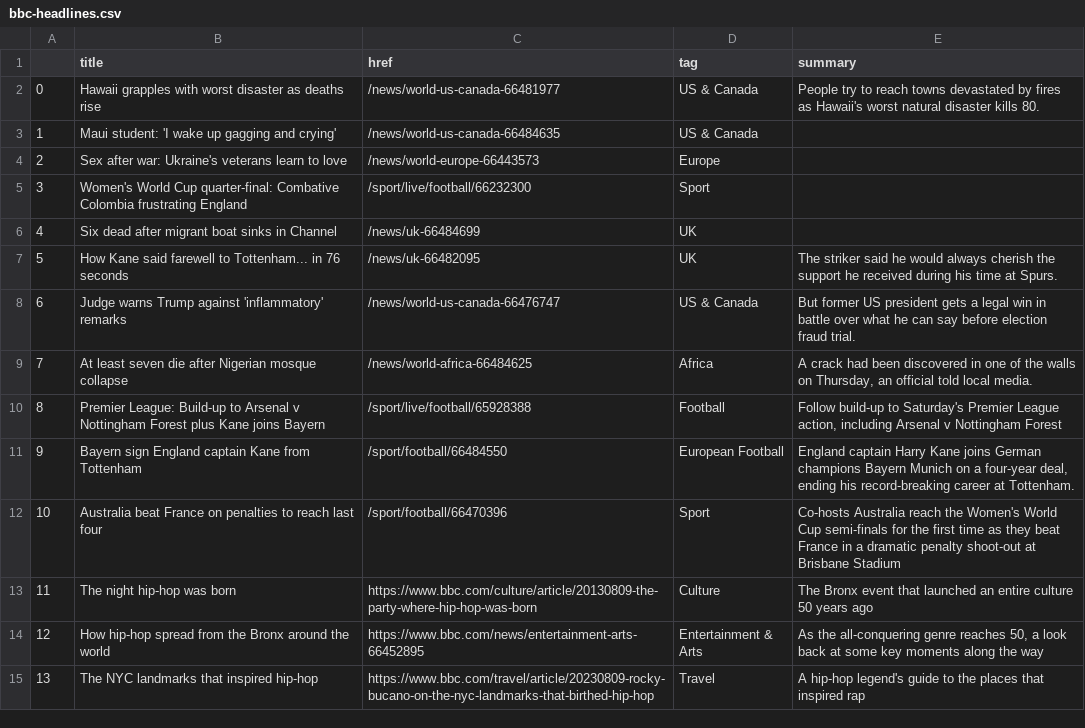
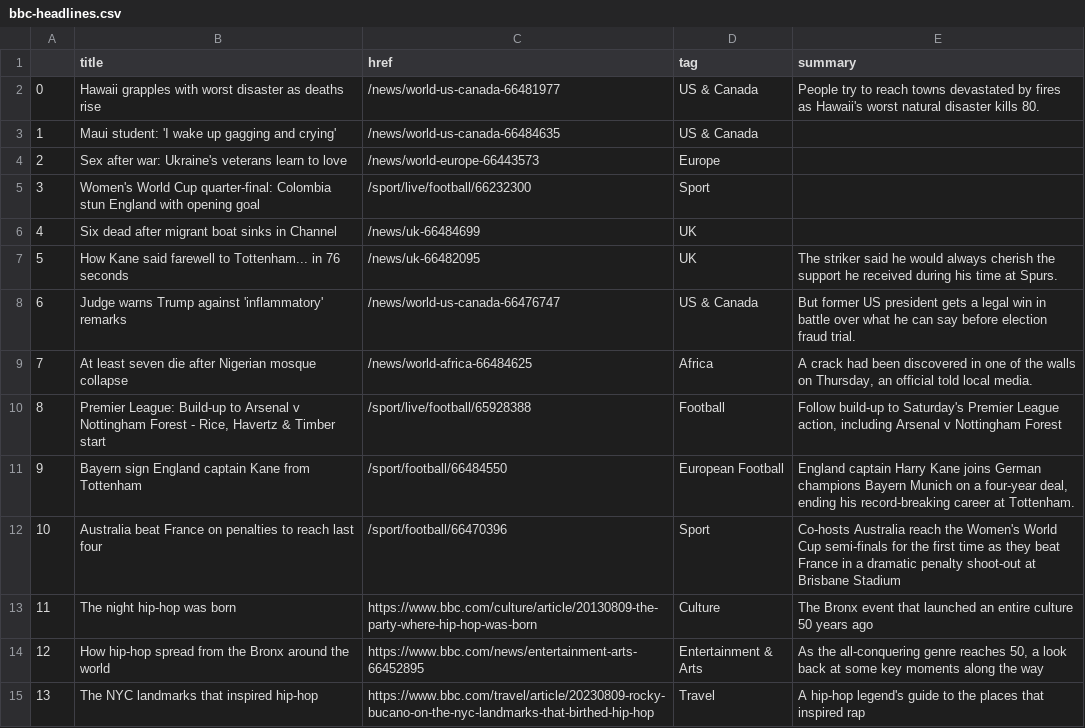
Before and after one commit to marypasciak/automatic-scraper, a CSV file: bbc-headlines.csv, drawn as a sheet; only a part is shown.

```diff
--- a/bbc-headlines.csv
+++ b/bbc-headlines.csv
@@ -4,3 +4,3 @@
 2,Sex after war: Ukraine's veterans learn to love,/news/world-europe-66443573,Europe,
-3,Women's World Cup quarter-final: Combative Colombia frustrating England,/sport/live/football/66232300,Sport,
+3,Women's World Cup quarter-final: Colombia stun England with opening goal,/sport/live/football/66232300,Sport,
 4,Six dead after migrant boat sinks in Channel,/news/uk-66484699,UK,
@@ -9,3 +9,3 @@
 7,At least seven die after Nigerian mosque collapse,/news/world-africa-66484625,Africa,"A crack had been discovered in one of the walls on Thursday, an official told local media."
-8,Premier League: Build-up to Arsenal v Nottingham Forest plus Kane joins Bayern,/sport/live/football/65928388,Football,"Follow build-up to Saturday's Premier League action, including Arsenal v Nottingham Forest"
+8,"Premier League: Build-up to Arsenal v Nottingham Forest - Rice, Havertz & Timber start",/sport/live/football/65928388,Football,"Follow build-up to Saturday's Premier League action, including Arsenal v Nottingham Forest"
 9,Bayern sign England captain Kane from Tottenham,/sport/football/66484550,European Football,"England captain Harry Kane joins German champions Bayern Munich on a four-year deal, ending his record-breaking career at Tottenham."
```
